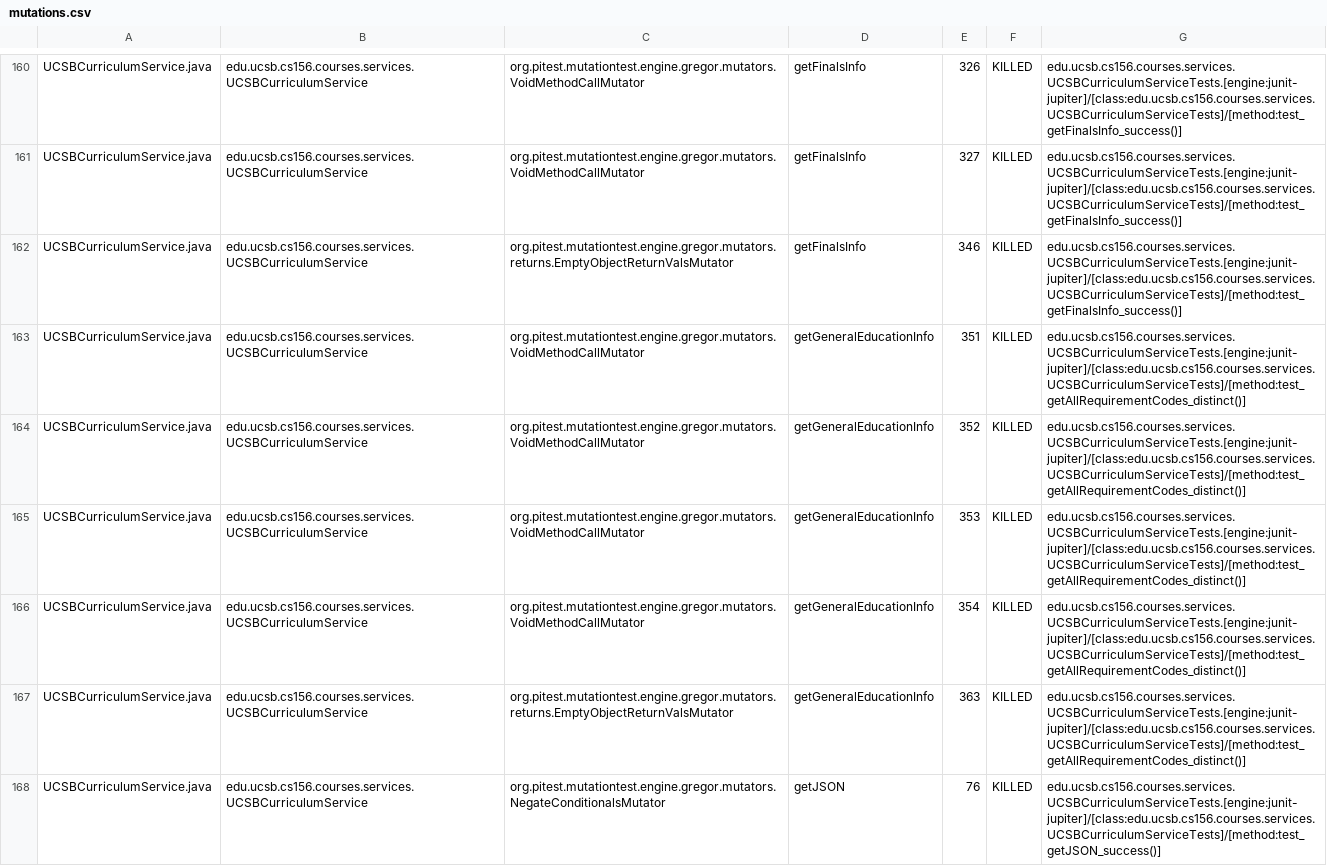
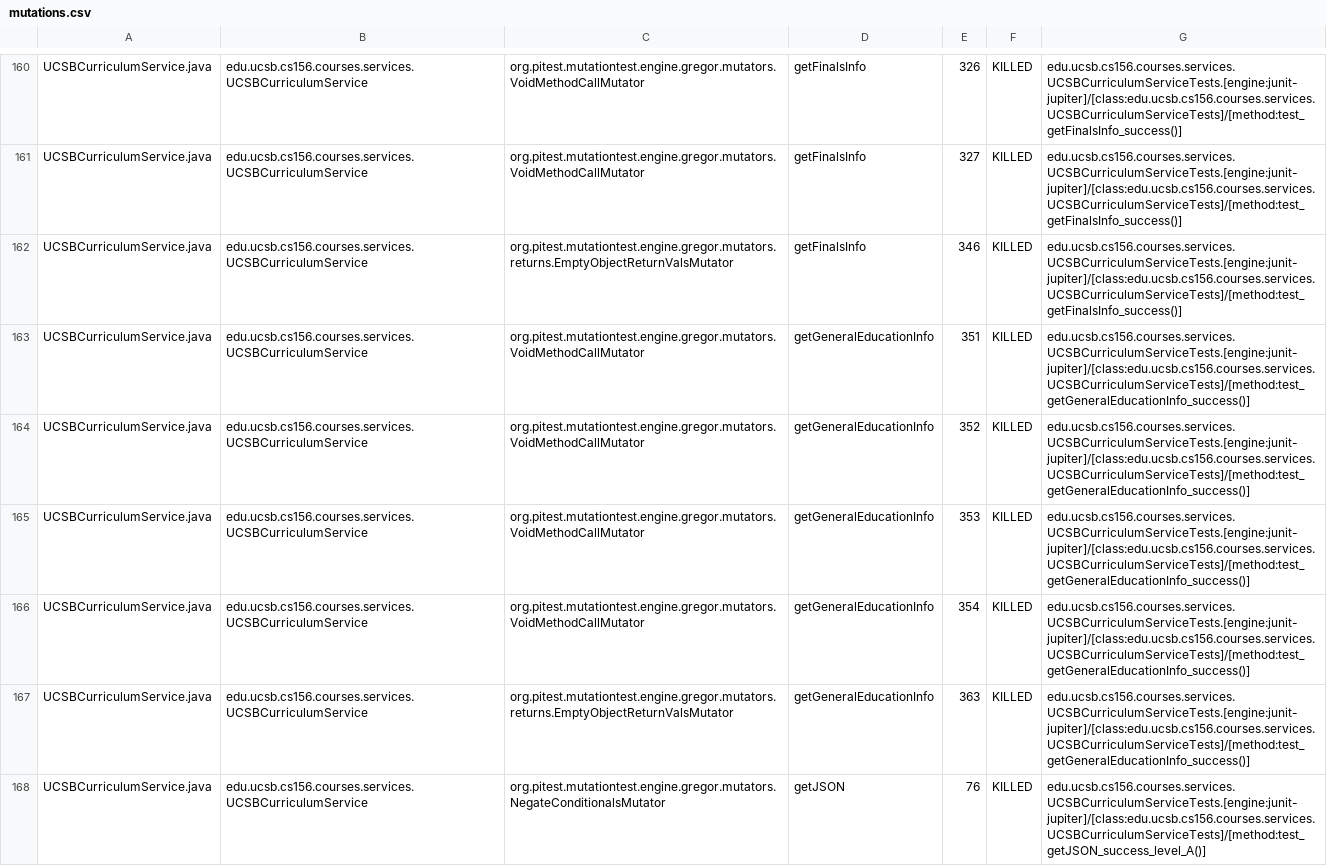
Before and after one commit to ucsb-cs156-s26/proj-courses-s26-03, a CSV file: prs/32/pitest/mutations.csv, drawn as a sheet; only a part is shown, gaps mark what is left out; the diff covers the shown part only.

Commit message:
Deploying to gh-pages from @ ucsb-cs156-s26/proj-courses-s26-03@5df2e22560b6224c3e66fe66b8478a7a219e0d31 🚀

```diff
--- a/prs/32/pitest/mutations.csv
+++ b/prs/32/pitest/mutations.csv
@@ -162,7 +162,7 @@ UCSBCurriculumService.java,edu.ucsb.cs156.courses.services.UCSBCurriculumService
 UCSBCurriculumService.java,edu.ucsb.cs156.courses.services.UCSBCurriculumService,org.pitest.mutationtest.engine.gregor.mutators.returns.EmptyObjectReturnValsMutator,getFinalsInfo,346,KILLED,edu.ucsb.cs156.courses.services.UCSBCurriculumServiceTests.[engine:junit-jupiter]/[class:edu.ucsb.cs156.courses.services.UCSBCurriculumServiceTests]/[method:test_getFinalsInfo_success()]
-UCSBCurriculumService.java,edu.ucsb.cs156.courses.services.UCSBCurriculumService,org.pitest.mutationtest.engine.gregor.mutators.VoidMethodCallMutator,getGeneralEducationInfo,351,KILLED,edu.ucsb.cs156.courses.services.UCSBCurriculumServiceTests.[engine:junit-jupiter]/[class:edu.ucsb.cs156.courses.services.UCSBCurriculumServiceTests]/[method:test_getAllRequirementCodes_distinct()]
-UCSBCurriculumService.java,edu.ucsb.cs156.courses.services.UCSBCurriculumService,org.pitest.mutationtest.engine.gregor.mutators.VoidMethodCallMutator,getGeneralEducationInfo,352,KILLED,edu.ucsb.cs156.courses.services.UCSBCurriculumServiceTests.[engine:junit-jupiter]/[class:edu.ucsb.cs156.courses.services.UCSBCurriculumServiceTests]/[method:test_getAllRequirementCodes_distinct()]
-UCSBCurriculumService.java,edu.ucsb.cs156.courses.services.UCSBCurriculumService,org.pitest.mutationtest.engine.gregor.mutators.VoidMethodCallMutator,getGeneralEducationInfo,353,KILLED,edu.ucsb.cs156.courses.services.UCSBCurriculumServiceTests.[engine:junit-jupiter]/[class:edu.ucsb.cs156.courses.services.UCSBCurriculumServiceTests]/[method:test_getAllRequirementCodes_distinct()]
-UCSBCurriculumService.java,edu.ucsb.cs156.courses.services.UCSBCurriculumService,org.pitest.mutationtest.engine.gregor.mutators.VoidMethodCallMutator,getGeneralEducationInfo,354,KILLED,edu.ucsb.cs156.courses.services.UCSBCurriculumServiceTests.[engine:junit-jupiter]/[class:edu.ucsb.cs156.courses.services.UCSBCurriculumServiceTests]/[method:test_getAllRequirementCodes_distinct()]
-UCSBCurriculumService.java,edu.ucsb.cs156.courses.services.UCSBCurriculumService,org.pitest.mutationtest.engine.gregor.mutators.returns.EmptyObjectReturnValsMutator,getGeneralEducationInfo,363,KILLED,edu.ucsb.cs156.courses.services.UCSBCurriculumServiceTests.[engine:junit-jupiter]/[class:edu.ucsb.cs156.courses.services.UCSBCurriculumServiceTests]/[method:test_getAllRequirementCodes_distinct()]
-UCSBCurriculumService.java,edu.ucsb.cs156.courses.services.UCSBCurriculumService,org.pitest.mutationtest.engine.gregor.mutators.NegateConditionalsMutator,getJSON,76,KILLED,edu.ucsb.cs156.courses.services.UCSBCurriculumServiceTests.[engine:junit-jupiter]/[class:edu.ucsb.cs156.courses.services.UCSBCurriculumServiceTests]/[method:test_getJSON_success()]
+UCSBCurriculumService.java,edu.ucsb.cs156.courses.services.UCSBCurriculumService,org.pitest.mutationtest.engine.gregor.mutators.VoidMethodCallMutator,getGeneralEducationInfo,351,KILLED,edu.ucsb.cs156.courses.services.UCSBCurriculumServiceTests.[engine:junit-jupiter]/[class:edu.ucsb.cs156.courses.services.UCSBCurriculumServiceTests]/[method:test_getGeneralEducationInfo_success()]
+UCSBCurriculumService.java,edu.ucsb.cs156.courses.services.UCSBCurriculumService,org.pitest.mutationtest.engine.gregor.mutators.VoidMethodCallMutator,getGeneralEducationInfo,352,KILLED,edu.ucsb.cs156.courses.services.UCSBCurriculumServiceTests.[engine:junit-jupiter]/[class:edu.ucsb.cs156.courses.services.UCSBCurriculumServiceTests]/[method:test_getGeneralEducationInfo_success()]
+UCSBCurriculumService.java,edu.ucsb.cs156.courses.services.UCSBCurriculumService,org.pitest.mutationtest.engine.gregor.mutators.VoidMethodCallMutator,getGeneralEducationInfo,353,KILLED,edu.ucsb.cs156.courses.services.UCSBCurriculumServiceTests.[engine:junit-jupiter]/[class:edu.ucsb.cs156.courses.services.UCSBCurriculumServiceTests]/[method:test_getGeneralEducationInfo_success()]
+UCSBCurriculumService.java,edu.ucsb.cs156.courses.services.UCSBCurriculumService,org.pitest.mutationtest.engine.gregor.mutators.VoidMethodCallMutator,getGeneralEducationInfo,354,KILLED,edu.ucsb.cs156.courses.services.UCSBCurriculumServiceTests.[engine:junit-jupiter]/[class:edu.ucsb.cs156.courses.services.UCSBCurriculumServiceTests]/[method:test_getGeneralEducationInfo_success()]
+UCSBCurriculumService.java,edu.ucsb.cs156.courses.services.UCSBCurriculumService,org.pitest.mutationtest.engine.gregor.mutators.returns.EmptyObjectReturnValsMutator,getGeneralEducationInfo,363,KILLED,edu.ucsb.cs156.courses.services.UCSBCurriculumServiceTests.[engine:junit-jupiter]/[class:edu.ucsb.cs156.courses.services.UCSBCurriculumServiceTests]/[method:test_getGeneralEducationInfo_success()]
+UCSBCurriculumService.java,edu.ucsb.cs156.courses.services.UCSBCurriculumService,org.pitest.mutationtest.engine.gregor.mutators.NegateConditionalsMutator,getJSON,76,KILLED,edu.ucsb.cs156.courses.services.UCSBCurriculumServiceTests.[engine:junit-jupiter]/[class:edu.ucsb.cs156.courses.services.UCSBCurriculumServiceTests]/[method:test_getJSON_success_level_A()]
```
Also changed, not shown: 1 added row, 1 removed row and 43 edited cells elsewhere in this file, 56 other files.
